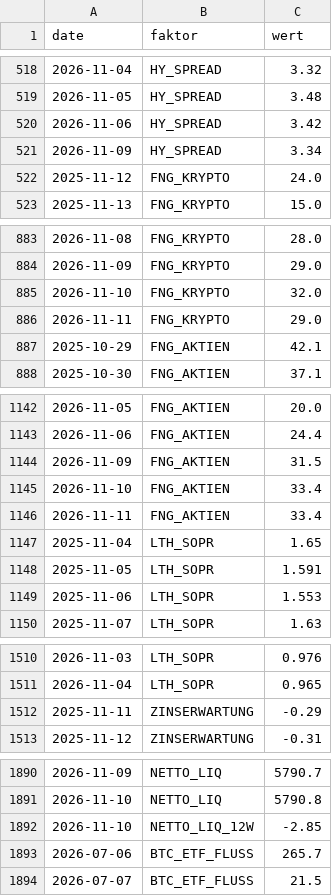
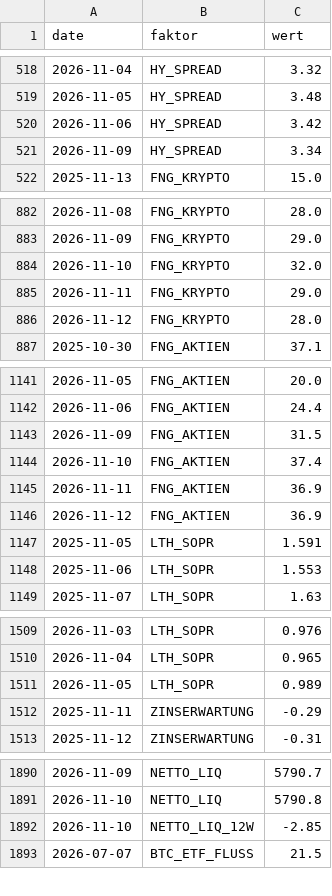
Before and after one commit to au7d4rk/markt_claude, a CSV file: daten/umfeld/stimmung.csv, drawn as a sheet; only a part is shown, gaps mark what is left out; the diff covers the shown part only.

```diff
--- a/daten/umfeld/stimmung.csv
+++ b/daten/umfeld/stimmung.csv
@@ -521,3 +521,2 @@ date,faktor,wert
 2026-11-09,HY_SPREAD,3.34
-2025-11-12,FNG_KRYPTO,24.0
 2025-11-13,FNG_KRYPTO,15.0
@@ -886,3 +885,3 @@ date,faktor,wert
 2026-11-11,FNG_KRYPTO,29.0
-2025-10-29,FNG_AKTIEN,42.1
+2026-11-12,FNG_KRYPTO,28.0
 2025-10-30,FNG_AKTIEN,37.1
@@ -1144,5 +1143,5 @@ date,faktor,wert
 2026-11-09,FNG_AKTIEN,31.5
-2026-11-10,FNG_AKTIEN,33.4
-2026-11-11,FNG_AKTIEN,33.4
-2025-11-04,LTH_SOPR,1.65
+2026-11-10,FNG_AKTIEN,37.4
+2026-11-11,FNG_AKTIEN,36.9
+2026-11-12,FNG_AKTIEN,36.9
 2025-11-05,LTH_SOPR,1.591
@@ -1511,2 +1510,3 @@ date,faktor,wert
 2026-11-04,LTH_SOPR,0.965
+2026-11-05,LTH_SOPR,0.989
 2025-11-11,ZINSERWARTUNG,-0.29
@@ -1892,3 +1892,2 @@ date,faktor,wert
 2026-11-10,NETTO_LIQ_12W,-2.85
-2026-07-06,BTC_ETF_FLUSS,265.7
 2026-07-07,BTC_ETF_FLUSS,21.5
```
Also changed, not shown: 1 added row elsewhere in this file, daten/kurse/kurse_welt.csv, signale/ampel_aktuell.csv, 3 other files.
